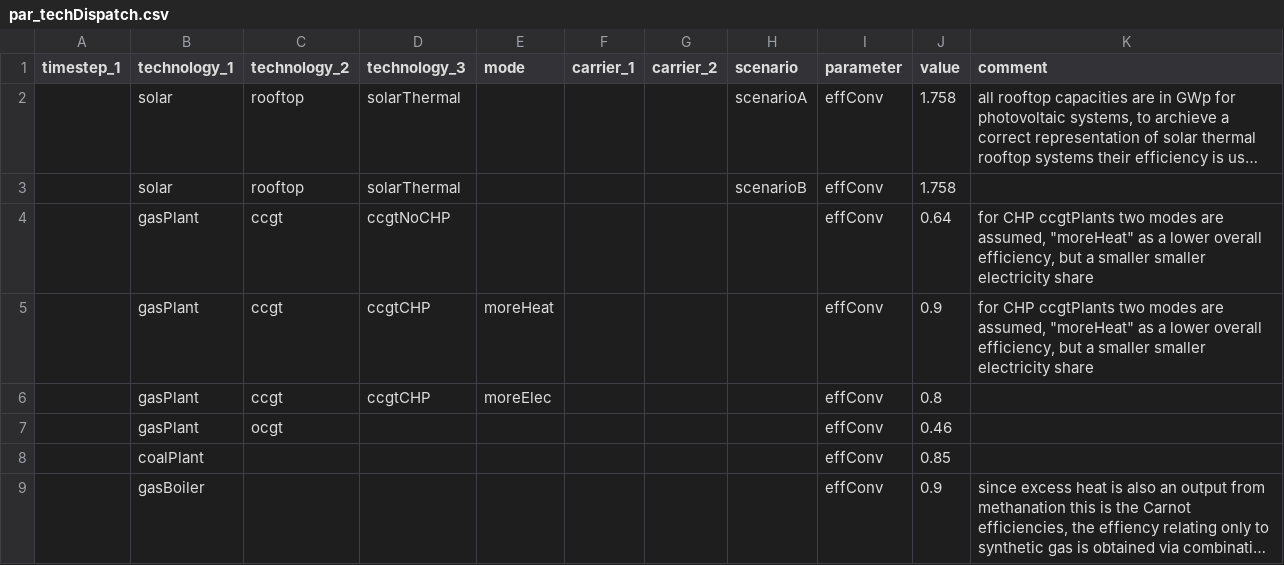
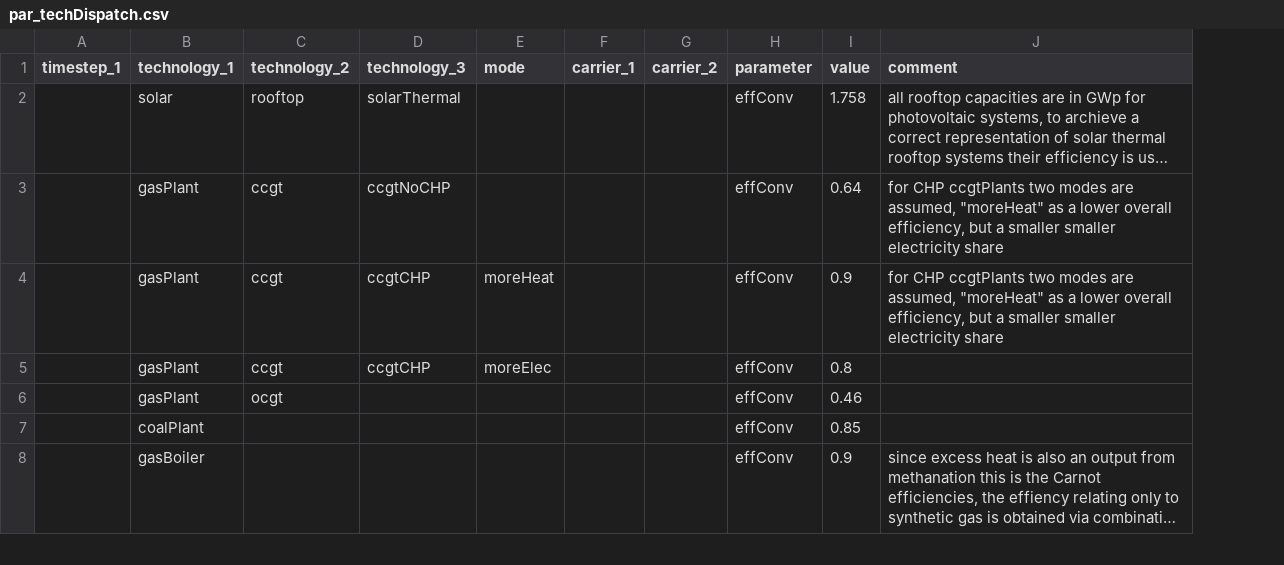
Before and after one commit to leonardgoeke/AnyMOD.jl, a CSV file: examples/demo/par_techDispatch.csv, drawn as a sheet; only a part is shown; long unchanged cells end in …; removed rows and columns are numbered as before the commit, all else as after; the diff names each change by its address in the sheet, - before the commit and + after, or states it on an @@ line.

```diff
--- a/examples/demo/par_techDispatch.csv
+++ b/examples/demo/par_techDispatch.csv
-column H (scenario), row 2: scenarioA
-row 3:  | solar | rooftop | solarThermal |  |  |  | scenarioB | effConv | 1.758
```
Also changed, not shown: examples/demo/par_exchange_and_trade.csv, examples/demo/set_carrier.csv, 12 other files.
